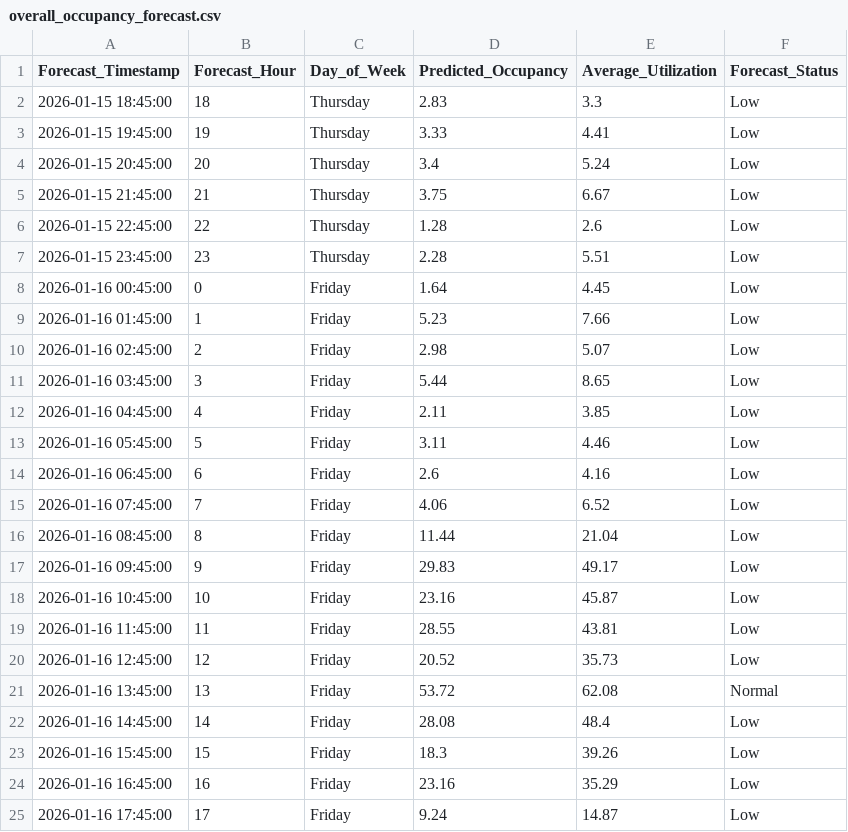
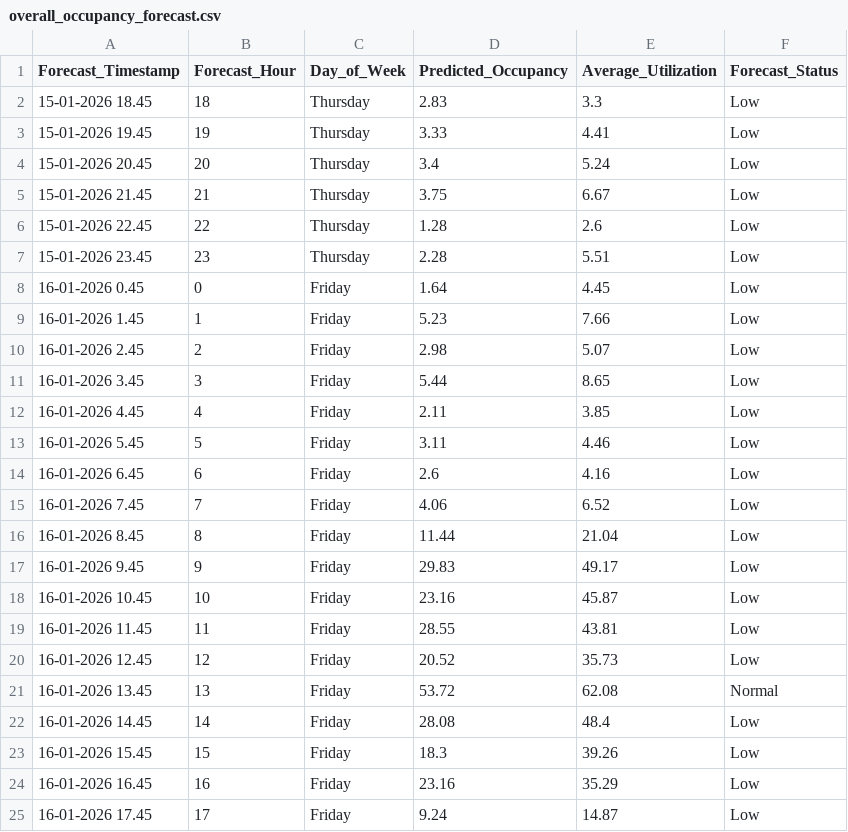
Before and after one commit to likithgangaraju2005/Agentic-AI-for-Smart-Facility-Operations-and-Optimization, a CSV file: data/occupancy/processed/overall_occupancy_forecast.csv, drawn as a sheet.

Commit message:
pr

```diff
--- a/data/occupancy/processed/overall_occupancy_forecast.csv
+++ b/data/occupancy/processed/overall_occupancy_forecast.csv
@@ -1,25 +1,25 @@
 Forecast_Timestamp,Forecast_Hour,Day_of_Week,Predicted_Occupancy,Average_Utilization,Forecast_Status
-2026-01-15 18:45:00,18,Thursday,2.83,3.3,Low
-2026-01-15 19:45:00,19,Thursday,3.33,4.41,Low
-2026-01-15 20:45:00,20,Thursday,3.4,5.24,Low
-2026-01-15 21:45:00,21,Thursday,3.75,6.67,Low
-2026-01-15 22:45:00,22,Thursday,1.28,2.6,Low
-2026-01-15 23:45:00,23,Thursday,2.28,5.51,Low
-2026-01-16 00:45:00,0,Friday,1.64,4.45,Low
-2026-01-16 01:45:00,1,Friday,5.23,7.66,Low
-2026-01-16 02:45:00,2,Friday,2.98,5.07,Low
-2026-01-16 03:45:00,3,Friday,5.44,8.65,Low
-2026-01-16 04:45:00,4,Friday,2.11,3.85,Low
-2026-01-16 05:45:00,5,Friday,3.11,4.46,Low
-2026-01-16 06:45:00,6,Friday,2.6,4.16,Low
-2026-01-16 07:45:00,7,Friday,4.06,6.52,Low
-2026-01-16 08:45:00,8,Friday,11.44,21.04,Low
-2026-01-16 09:45:00,9,Friday,29.83,49.17,Low
-2026-01-16 10:45:00,10,Friday,23.16,45.87,Low
-2026-01-16 11:45:00,11,Friday,28.55,43.81,Low
-2026-01-16 12:45:00,12,Friday,20.52,35.73,Low
-2026-01-16 13:45:00,13,Friday,53.72,62.08,Normal
-2026-01-16 14:45:00,14,Friday,28.08,48.4,Low
-2026-01-16 15:45:00,15,Friday,18.3,39.26,Low
-2026-01-16 16:45:00,16,Friday,23.16,35.29,Low
-2026-01-16 17:45:00,17,Friday,9.24,14.87,Low
+15-01-2026 18.45,18,Thursday,2.83,3.3,Low
+15-01-2026 19.45,19,Thursday,3.33,4.41,Low
+15-01-2026 20.45,20,Thursday,3.4,5.24,Low
+15-01-2026 21.45,21,Thursday,3.75,6.67,Low
+15-01-2026 22.45,22,Thursday,1.28,2.6,Low
+15-01-2026 23.45,23,Thursday,2.28,5.51,Low
+16-01-2026 0.45,0,Friday,1.64,4.45,Low
+16-01-2026 1.45,1,Friday,5.23,7.66,Low
+16-01-2026 2.45,2,Friday,2.98,5.07,Low
+16-01-2026 3.45,3,Friday,5.44,8.65,Low
+16-01-2026 4.45,4,Friday,2.11,3.85,Low
+16-01-2026 5.45,5,Friday,3.11,4.46,Low
+16-01-2026 6.45,6,Friday,2.6,4.16,Low
+16-01-2026 7.45,7,Friday,4.06,6.52,Low
+16-01-2026 8.45,8,Friday,11.44,21.04,Low
+16-01-2026 9.45,9,Friday,29.83,49.17,Low
+16-01-2026 10.45,10,Friday,23.16,45.87,Low
+16-01-2026 11.45,11,Friday,28.55,43.81,Low
+16-01-2026 12.45,12,Friday,20.52,35.73,Low
+16-01-2026 13.45,13,Friday,53.72,62.08,Normal
+16-01-2026 14.45,14,Friday,28.08,48.4,Low
+16-01-2026 15.45,15,Friday,18.3,39.26,Low
+16-01-2026 16.45,16,Friday,23.16,35.29,Low
+16-01-2026 17.45,17,Friday,9.24,14.87,Low
```
